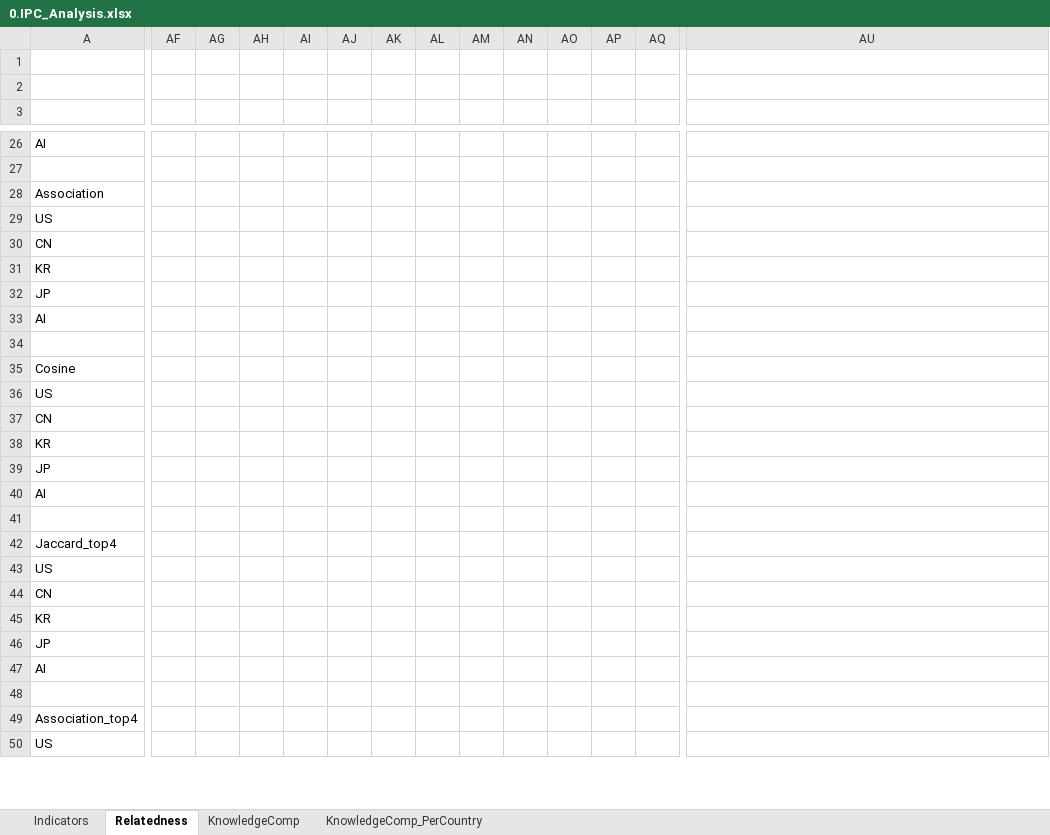
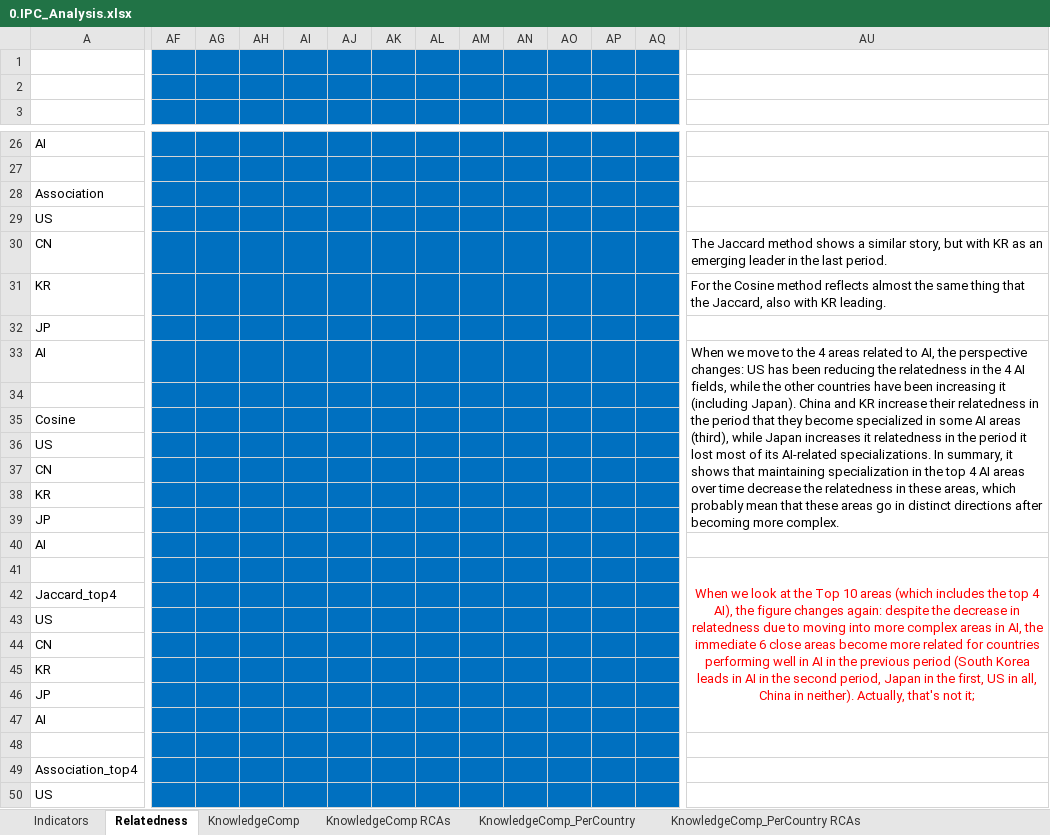
Before and after one commit to matheusleusin/Paper-The_Emergence_of_Artificial_Intelligence, an Excel workbook: Data_calculations/0.IPC_Analysis.xlsx, sheet Relatedness, drawn as a sheet; only a part is shown, gaps mark what is left out; values as stored, in another font and other column widths than the file's, no borders; charts and pictures not drawn; the diff covers the shown part only; the diff names each change by its address in the sheet, - before the commit and + after, or states it on an @@ line.

```diff
--- a/Data_calculations/0.IPC_Analysis.xlsx (sheet Relatedness)
+++ b/Data_calculations/0.IPC_Analysis.xlsx (sheet Relatedness)
+sheet tab: KnowledgeComp RCAs
+sheet tab: KnowledgeComp_PerCountry RCAs
-AF1:AQ50 fill: none
+AF1:AQ50 fill: #0070C0
-AU30: (empty)
+AU30: The Jaccard method shows a similar story, but with KR as an emerging leader in the last period.
-AU31: (empty)
+AU31: For the Cosine method reflects almost the same thing that the Jaccard, also with KR leading.
-AU33: (empty)
+AU33: When we move to the 4 areas related to AI, the perspective changes: US has been reducing the relatedness in the 4 AI fields, while the other countries have been increasing it (including Japan). China and KR increase their relatedness in the period that they become specialized in some AI areas (third), while Japan increases it relatedness in the period it lost most of its AI-related specializations. In summary, it shows that maintaining specialization in the top 4 AI areas over time decrease the relatedness in these areas, which probably mean that these areas go in distinct directions after becoming more complex.
+AU33:AU39 merged
-AU41: (empty)
+AU41: When we look at the Top 10 areas (which includes the top 4 AI), the figure changes again: despite the decrease in relatedness due to moving into more complex areas in AI, the immediate 6 close areas become more related for countries performing well in AI in the previous period (South Korea leads in AI in the second period, Japan in the first, US in all, China in neither). Actually, that's not it;
+AU41:AU47 merged
```
Also changed, not shown: 3 edited cells, cell formats and merged cells elsewhere in this sheet, sheet KnowledgeComp_PerCountry, sheet KnowledgeComp, sheet Indicators, charts or pictures, 13 other files.
